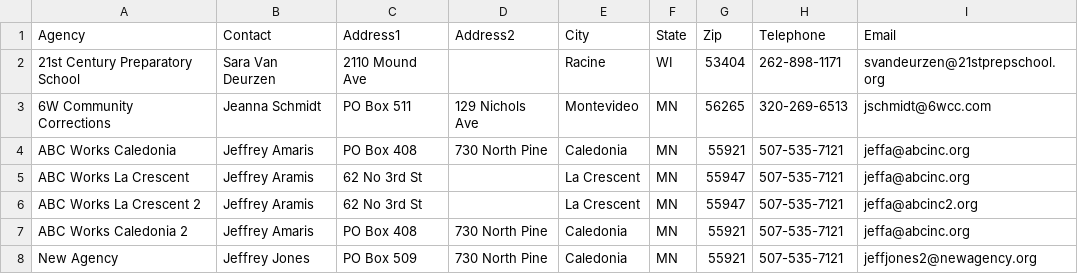
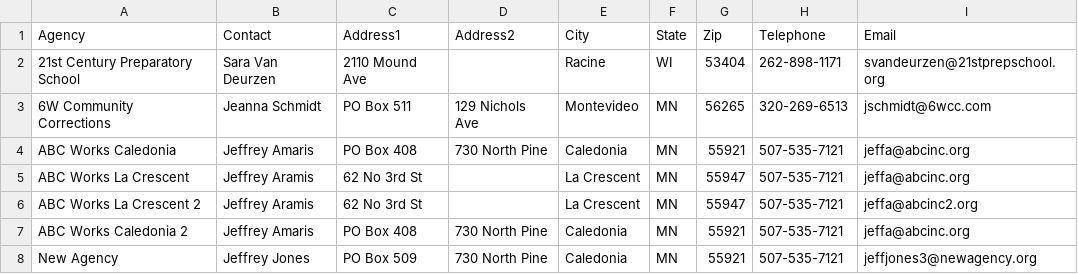
Before and after one commit to jaymzc/cvp_members, a CSV file: cpvusers_adr_short.csv, drawn as a sheet.

Commit message:
Update cpvusers_adr_short.csv

```diff
--- a/cpvusers_adr_short.csv
+++ b/cpvusers_adr_short.csv
@@ -7,2 +7,2 @@ ABC Works La Crescent 2,Jeffrey Aramis,62 No 3rd St,,La Crescent,MN,55947,507-53
 ABC Works Caledonia 2,Jeffrey Amaris,PO Box 408,730 North Pine,Caledonia,MN,55921,507-535-7121,jeffa@abcinc.org
-New Agency,Jeffrey Jones,PO Box 509,730 North Pine,Caledonia,MN,55921,507-535-7121,jeffjones2@newagency.org
+New Agency,Jeffrey Jones,PO Box 509,730 North Pine,Caledonia,MN,55921,507-535-7121,jeffjones3@newagency.org
```
